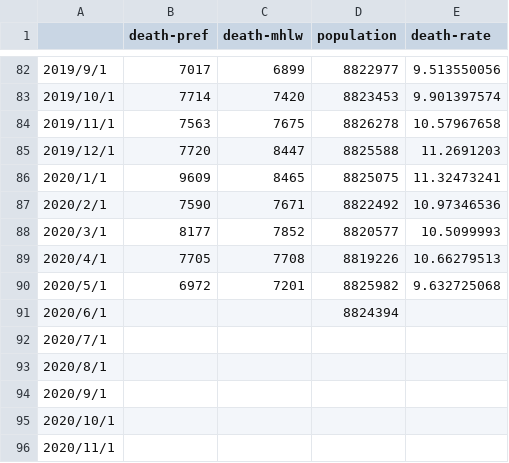
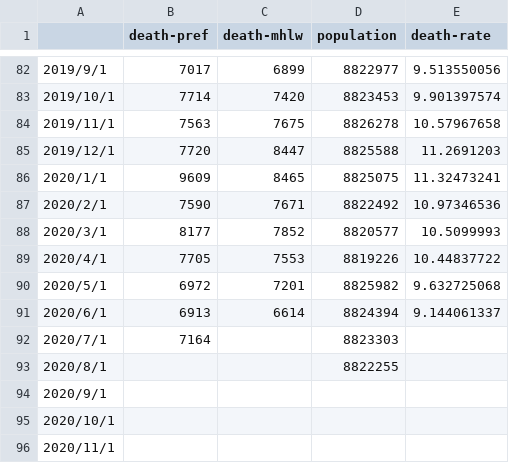
Before and after one commit to Derive-ip/Excess-death, a CSV file: osaka-pref.csv, drawn as a sheet; only a part is shown, gaps mark what is left out.

```diff
--- a/osaka-pref.csv
+++ b/osaka-pref.csv
@@ -88,7 +88,7 @@
 2020/3/1,8177,7852,8820577,10.5099993
-2020/4/1,7705,7708,8819226,10.66279513
+2020/4/1,7705,7553,8819226,10.44837722
 2020/5/1,6972,7201,8825982,9.632725068
-2020/6/1,,,8824394,
-2020/7/1,,,,
-2020/8/1,,,,
+2020/6/1,6913,6614,8824394,9.144061337
+2020/7/1,7164,,8823303,
+2020/8/1,,,8822255,
 2020/9/1,,,,
```
Also changed, not shown: chiba-pref.csv, japan.csv, 3 other files.
